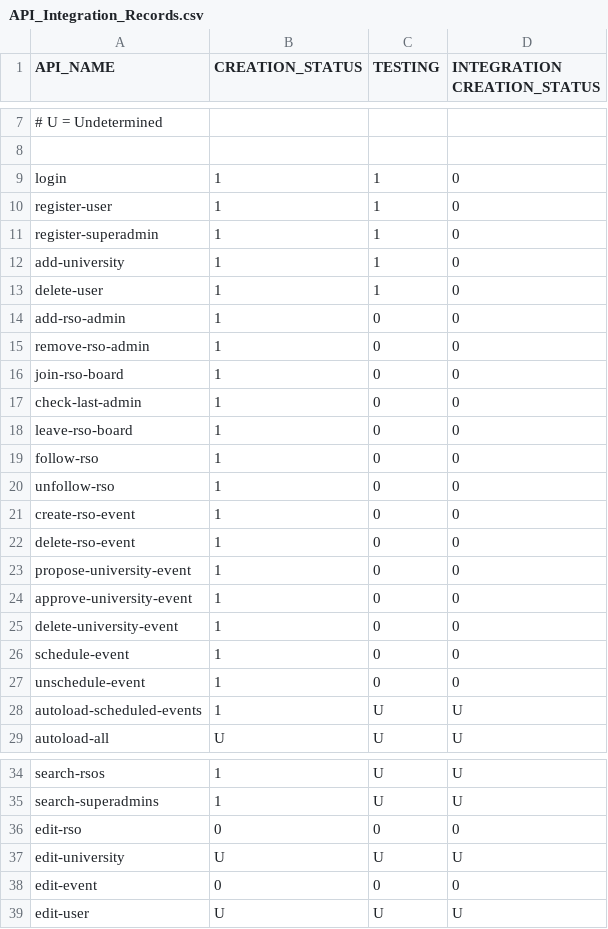
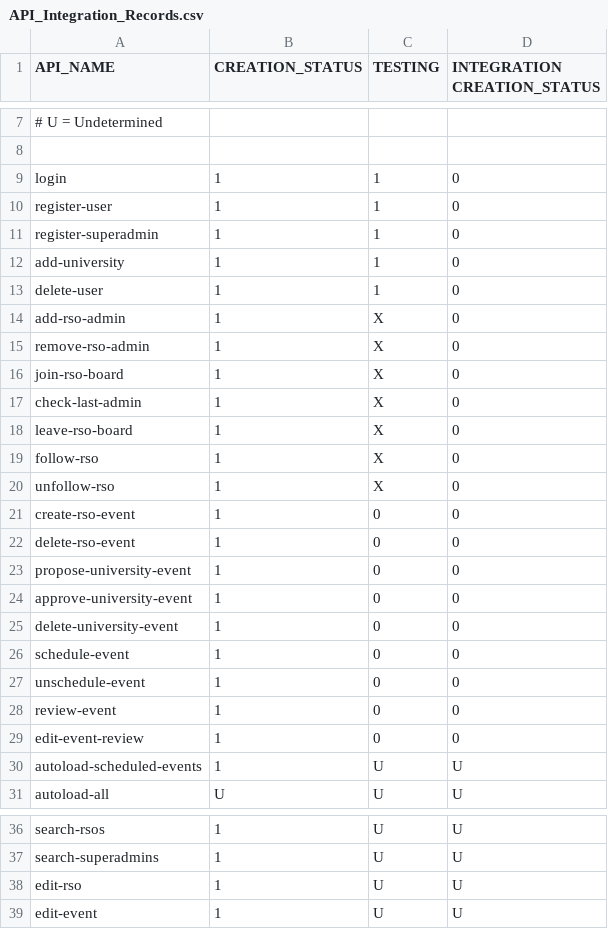
Before and after one commit to alexneilgreen/New-Database-Project, a CSV file: API_Integration_Records.csv, drawn as a sheet; only a part is shown, gaps mark what is left out.

Commit message:
Review and edit APIs

```diff
--- a/API_Integration_Records.csv
+++ b/API_Integration_Records.csv
@@ -13,9 +13,9 @@ add-university              ,   1,   1,   0
 delete-user                 ,   1,   1,   0
-add-rso-admin               ,   1,   0,   0
-remove-rso-admin            ,   1,   0,   0
-join-rso-board              ,   1,   0,   0
-check-last-admin            ,   1,   0,   0
-leave-rso-board             ,   1,   0,   0
-follow-rso                  ,   1,   0,   0
-unfollow-rso                ,   1,   0,   0
+add-rso-admin               ,   1,   X,   0
+remove-rso-admin            ,   1,   X,   0
+join-rso-board              ,   1,   X,   0
+check-last-admin            ,   1,   X,   0
+leave-rso-board             ,   1,   X,   0
+follow-rso                  ,   1,   X,   0
+unfollow-rso                ,   1,   X,   0
 create-rso-event            ,   1,   0,   0
@@ -27,2 +27,4 @@ schedule-event              ,   1,   0,   0
 unschedule-event            ,   1,   0,   0
+review-event                ,   1,   0,   0
+edit-event-review           ,   1,   0,   0
 autoload-scheduled-events   ,   1,   U,   U
@@ -35,5 +37,3 @@ search-rsos                 ,   1,   U,   U
 search-superadmins          ,   1,   U,   U
-edit-rso                    ,   0,   0,   0
-edit-university             ,   U,   U,   U
-edit-event                  ,   0,   0,   0
-edit-user                   ,   U,   U,   U
+edit-rso                    ,   1,   U,   U
+edit-event                  ,   1,   U,   U
```
Also changed, not shown: 4 other files.
